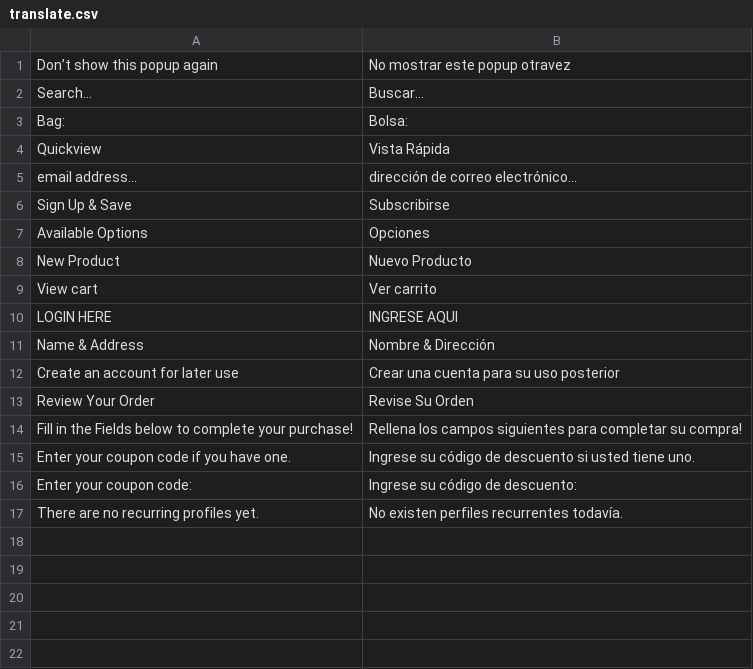
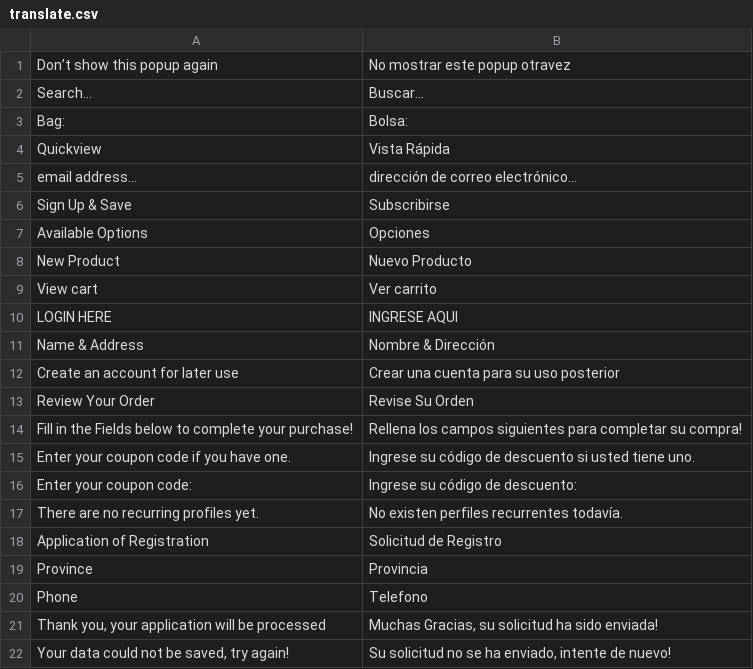
Before and after one commit to womza/NoaComercial, a CSV file: app/design/frontend/mtdivas/default/locale/es_ES/translate.csv, drawn as a sheet; the diff names each change by its address in the sheet, - before the commit and + after, or states it on an @@ line.

Commit message:
Module application register completed

```diff
--- a/app/design/frontend/mtdivas/default/locale/es_ES/translate.csv
+++ b/app/design/frontend/mtdivas/default/locale/es_ES/translate.csv
+row 18: Application of Registration | Solicitud de Registro
+row 19: Province | Provincia
+row 20: Phone | Telefono
+row 21: Thank you, your application will be processed | Muchas Gracias, su solicitud ha sido enviada!
+row 22: Your data could not be saved, try again! | Su solicitud no se ha enviado, intente de nuevo!
```
Also changed, not shown: 15 other files.
